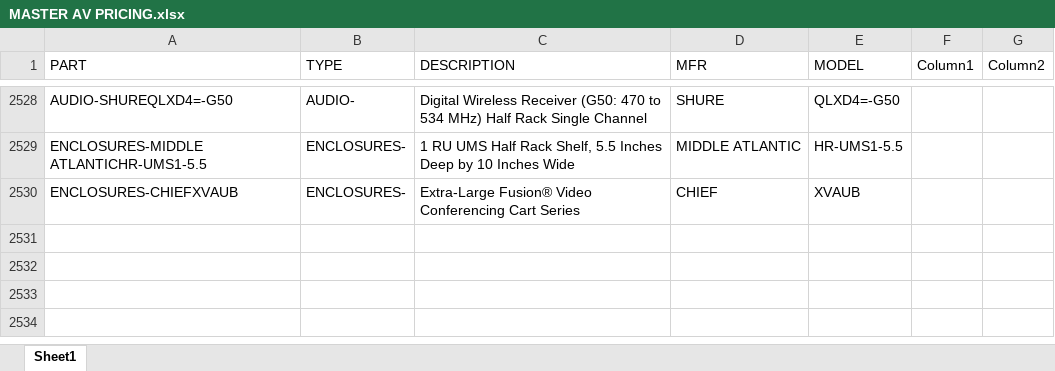
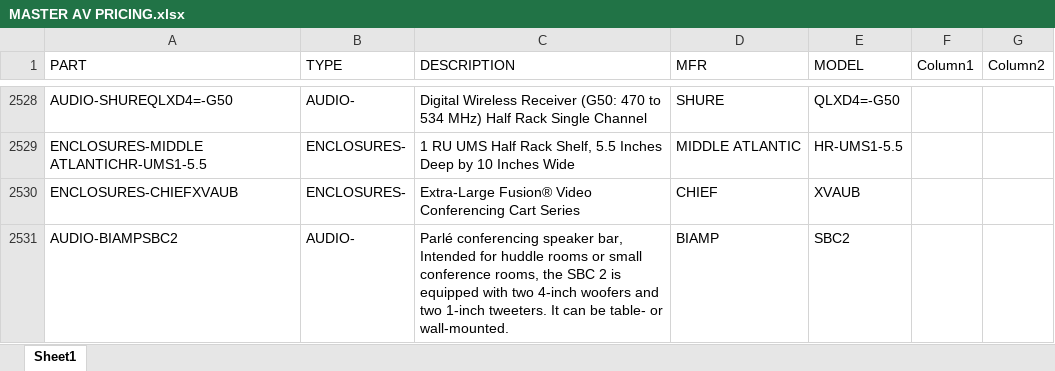
Before and after one commit to bruceb85/av_equipment_list, an Excel workbook: MASTER AV PRICING.xlsx, sheet Sheet1, drawn as a sheet; only a part is shown, gaps mark what is left out; values as stored, in another font and other column widths than the file's, no borders; conditional formats and table styles not drawn; the diff names each change by its address in the sheet, - before the commit and + after, or states it on an @@ line.

Commit message:
Update MASTER AV PRICING.xlsx

```diff
--- a/MASTER AV PRICING.xlsx (sheet Sheet1)
+++ b/MASTER AV PRICING.xlsx (sheet Sheet1)
+row 2531: AUDIO-BIAMPSBC2 | AUDIO- | Parlé conferencing speaker bar, Intended for huddle rooms or small conference rooms, the SBC 2 is equipped with two 4-inch woofers and two 1-inch tweeters. It can be table- or wall-mounted. | BIAMP | SBC2
```
